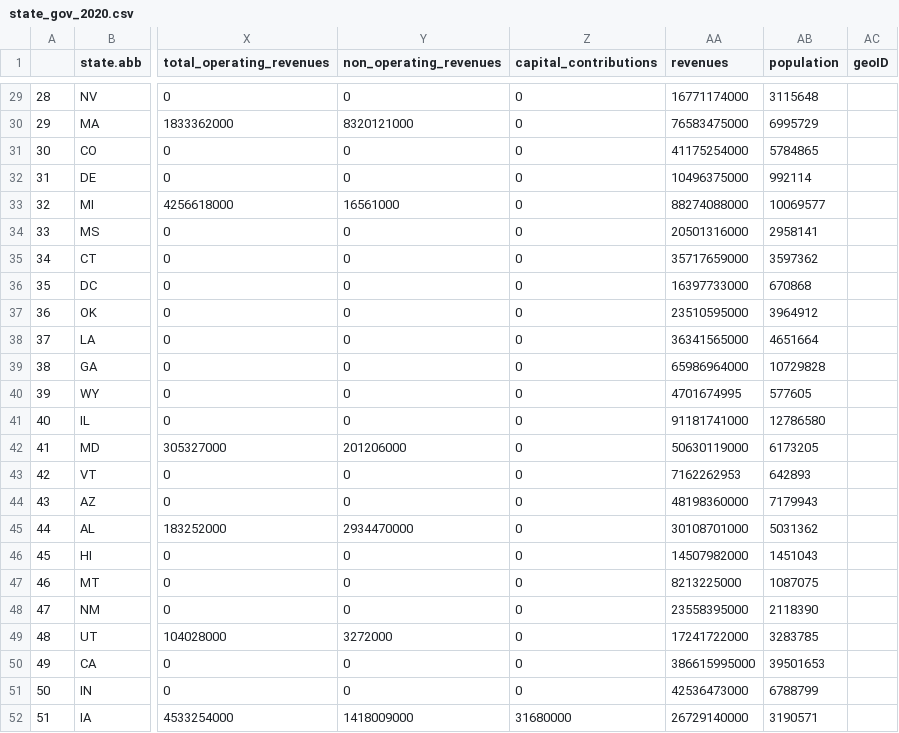
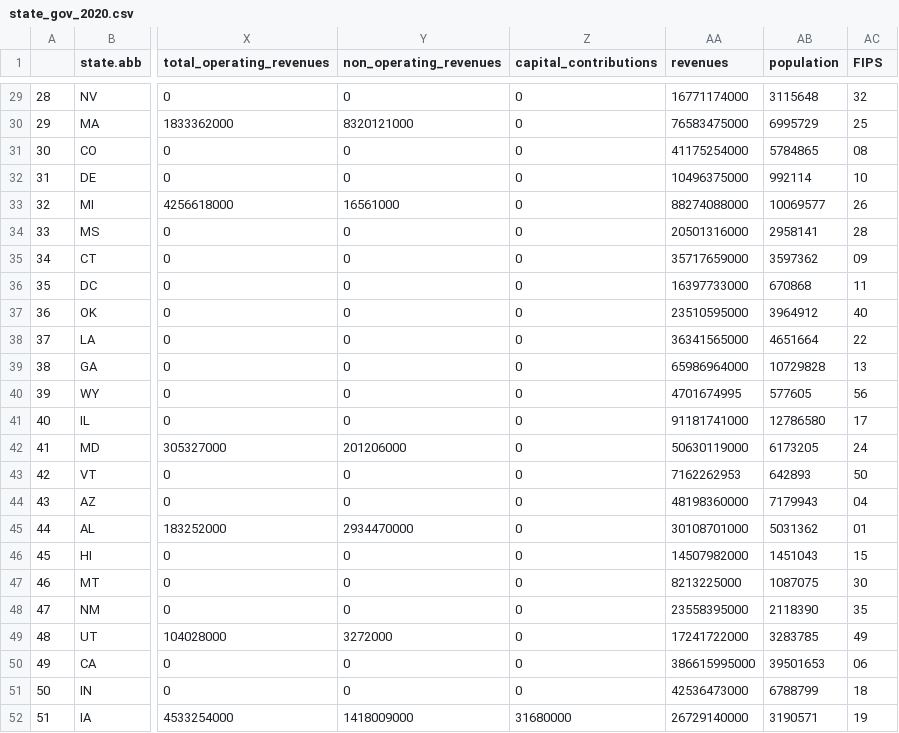
Before and after one commit to ReasonFoundation/state_county_city, a CSV file: output/state_gov_2020.csv, drawn as a sheet; only a part is shown, gaps mark what is left out; the diff covers the shown part only; the diff names each change by its address in the sheet, - before the commit and + after, or states it on an @@ line.

```diff
--- a/output/state_gov_2020.csv
+++ b/output/state_gov_2020.csv
-AC1: geoID
+AC1: FIPS
-AC29 (FIPS): (empty)
+AC29 (FIPS): 32
-AC30 (FIPS): (empty)
+AC30 (FIPS): 25
-AC31 (FIPS): (empty)
+AC31 (FIPS): 08
-AC32 (FIPS): (empty)
+AC32 (FIPS): 10
-AC33 (FIPS): (empty)
+AC33 (FIPS): 26
-AC34 (FIPS): (empty)
+AC34 (FIPS): 28
-AC35 (FIPS): (empty)
+AC35 (FIPS): 09
-AC36 (FIPS): (empty)
+AC36 (FIPS): 11
-AC37 (FIPS): (empty)
+AC37 (FIPS): 40
-AC38 (FIPS): (empty)
+AC38 (FIPS): 22
-AC39 (FIPS): (empty)
+AC39 (FIPS): 13
-AC40 (FIPS): (empty)
+AC40 (FIPS): 56
-AC41 (FIPS): (empty)
+AC41 (FIPS): 17
-AC42 (FIPS): (empty)
+AC42 (FIPS): 24
-AC43 (FIPS): (empty)
+AC43 (FIPS): 50
-AC44 (FIPS): (empty)
+AC44 (FIPS): 04
-AC45 (FIPS): (empty)
+AC45 (FIPS): 01
-AC46 (FIPS): (empty)
+AC46 (FIPS): 15
-AC47 (FIPS): (empty)
+AC47 (FIPS): 30
-AC48 (FIPS): (empty)
+AC48 (FIPS): 35
-AC49 (FIPS): (empty)
+AC49 (FIPS): 49
-AC50 (FIPS): (empty)
+AC50 (FIPS): 06
-AC51 (FIPS): (empty)
+AC51 (FIPS): 18
-AC52 (FIPS): (empty)
+AC52 (FIPS): 19
```
Also changed, not shown: 27 edited cells elsewhere in this file, output/state_gov_2021.csv, 4 other files.
